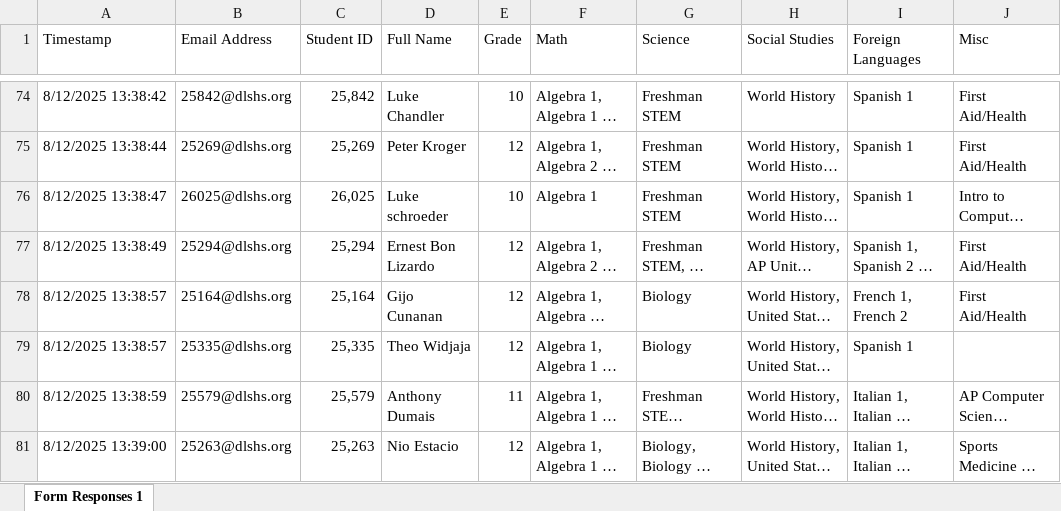
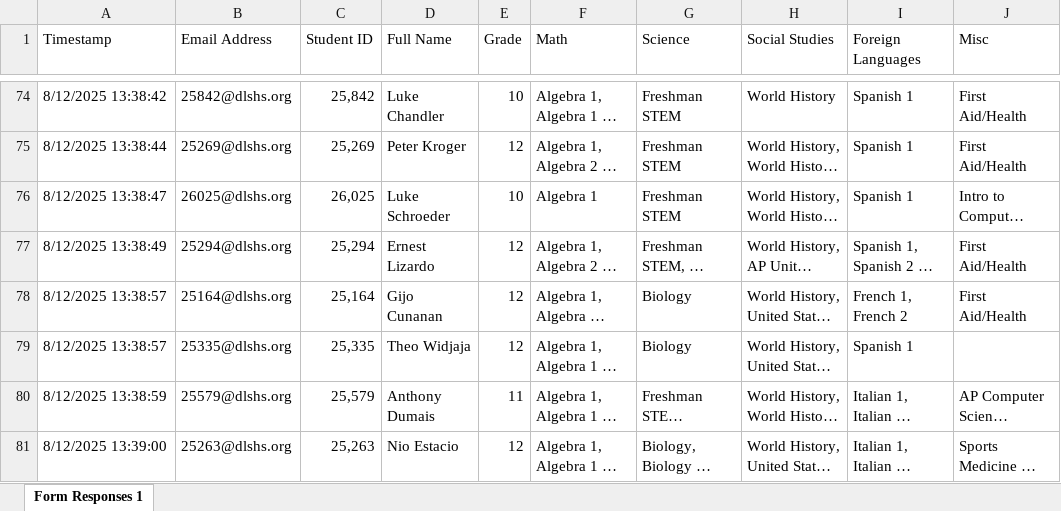
Before and after one commit to jwnorfolk/tutoringboard, an Excel workbook: FUTURE_USERS_LOOK_HERE/tutors.xlsx, sheet Form Responses 1, drawn as a sheet; only a part is shown, gaps mark what is left out; long unchanged cells end in …; values as stored, in another font and other column widths than the file's, no borders; table styles not drawn; the diff covers the shown part only; the diff names each change by its address in the sheet, - before the commit and + after, or states it on an @@ line.

Commit message:
final push i swear
cleaned data

```diff
--- a/FUTURE_USERS_LOOK_HERE/tutors.xlsx (sheet Form Responses 1)
+++ b/FUTURE_USERS_LOOK_HERE/tutors.xlsx (sheet Form Responses 1)
-D76 (Full Name): Luke schroeder
+D76 (Full Name): Luke Schroeder
-D77 (Full Name): Ernest Bon Lizardo
+D77 (Full Name): Ernest Lizardo
```
Also changed, not shown: 3 added rows, 1 removed row and 6 edited cells elsewhere in this sheet, 6 other files.
